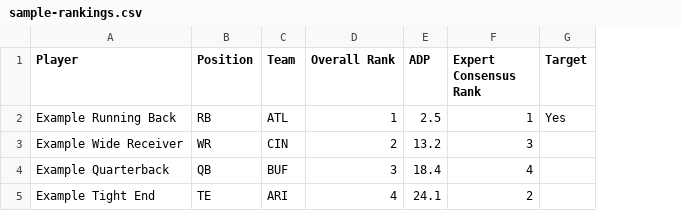
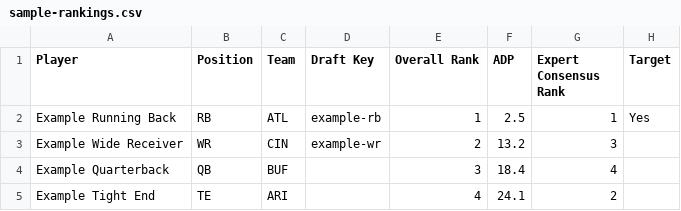
Before and after one commit to Mikemm064/fantasyfootball, a CSV file: sample-rankings.csv, drawn as a sheet; only a part is shown; the diff names each change by its address in the sheet, - before the commit and + after, or states it on an @@ line.

Commit message:
Add keyboard-first quick draft entry

```diff
--- a/sample-rankings.csv
+++ b/sample-rankings.csv
+column D (Draft Key), rows 2-3: example-rb | example-wr
```
Also changed, not shown: 3 other files.
